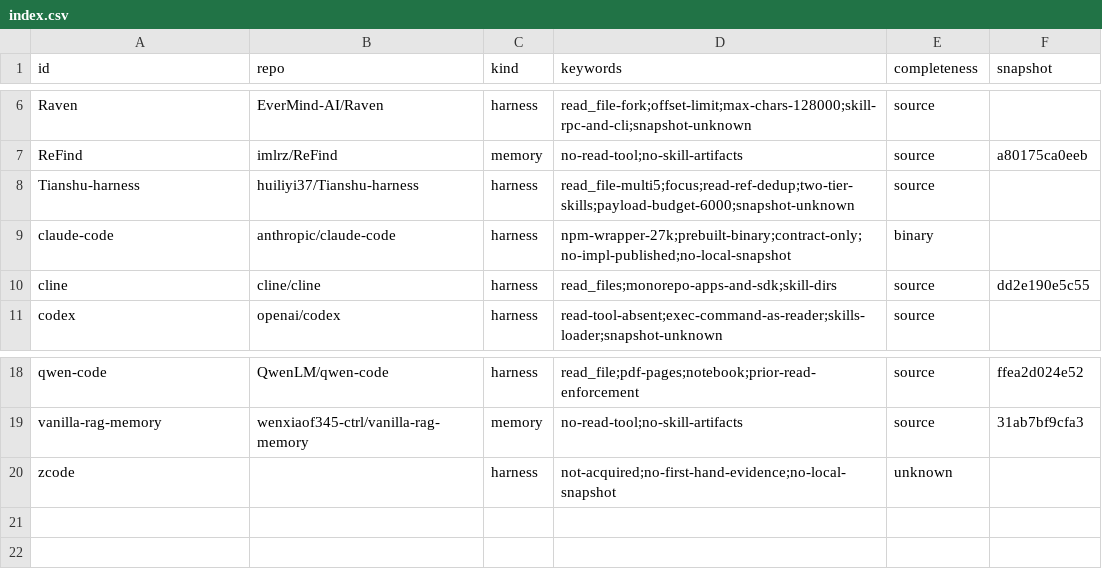
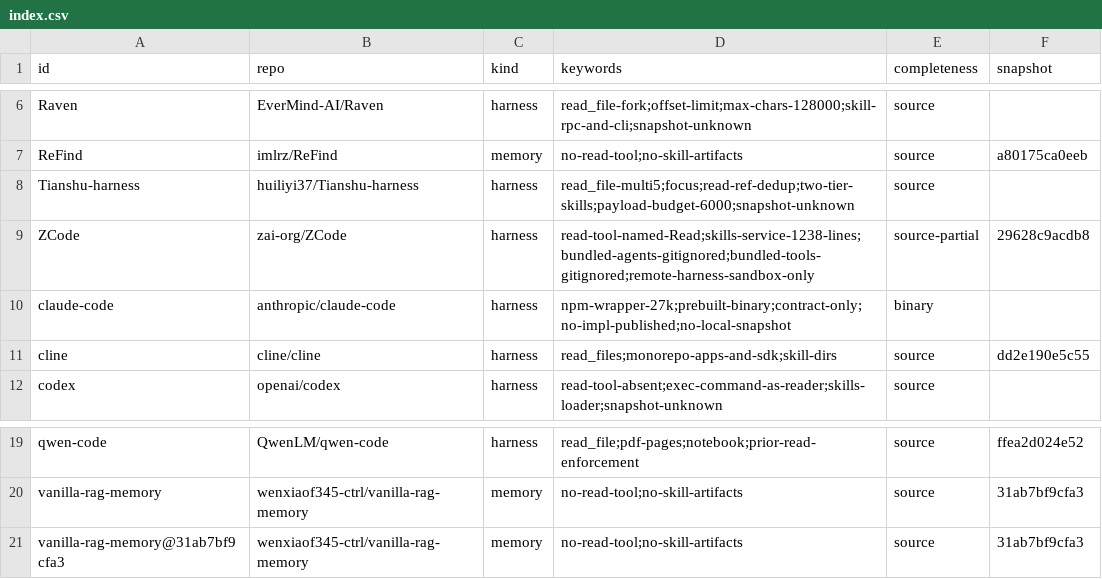
Before and after one commit to midumedo/medo-agent-research, a CSV file: sources/repos/index.csv, drawn as a sheet; only a part is shown, gaps mark what is left out; removed rows and columns are numbered as before the commit, all else as after; the diff names each change by its address in the sheet, - before the commit and + after, or states it on an @@ line.

Commit message:
feat(repos): add fetch/scan/status/pipeline and ledger the ZCode harness

```diff
--- a/sources/repos/index.csv
+++ b/sources/repos/index.csv
+row 9: ZCode | zai-org/ZCode | harness | read-tool-named-Read;skills-service-1238-lines;bundled-agents-gitignored;bundled-tools-gitignored;remote-harness-sandbox-only | source-partial | 29628c9acdb8
-row 20: zcode |  | harness | not-acquired;no-first-hand-evidence;no-local-snapshot | unknown
+row 21: vanilla-rag-memory@31ab7bf9cfa3 | wenxiaof345-ctrl/vanilla-rag-memory | memory | no-read-tool;no-skill-artifacts | source | 31ab7bf9cfa3
```
Also changed, not shown: 8 other files.
